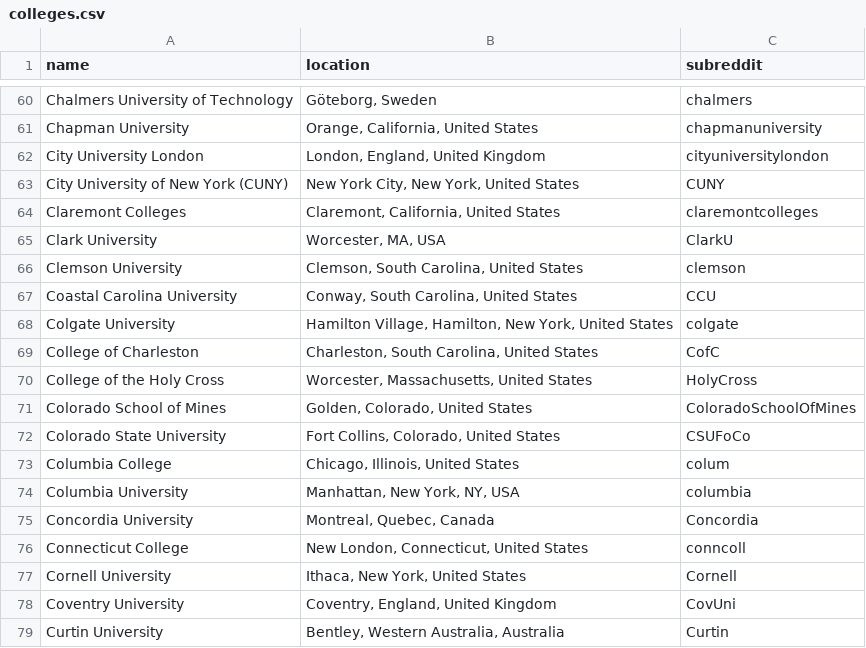
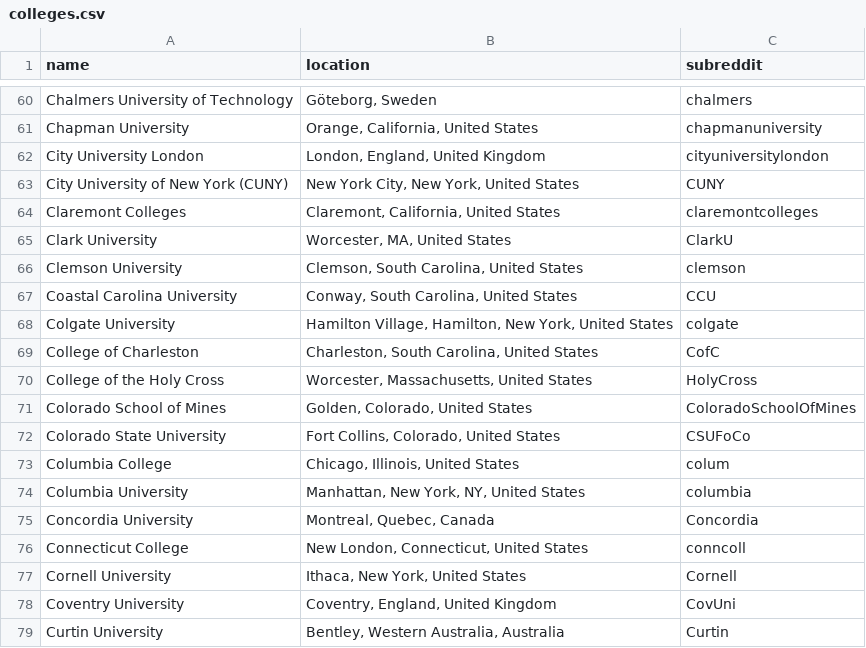
Before and after one commit to karlding/college-subreddits, a CSV file: data/colleges.csv, drawn as a sheet; only a part is shown, gaps mark what is left out.

Commit message:
USA -> United States

```diff
--- a/data/colleges.csv
+++ b/data/colleges.csv
@@ -64,3 +64,3 @@ name,location,subreddit
 "Claremont Colleges","Claremont, California, United States",claremontcolleges
-"Clark University","Worcester, MA, USA",ClarkU
+"Clark University","Worcester, MA, United States",ClarkU
 "Clemson University","Clemson, South Carolina, United States",clemson
@@ -73,3 +73,3 @@ name,location,subreddit
 "Columbia College","Chicago, Illinois, United States",colum
-"Columbia University","Manhattan, New York, NY, USA",columbia
+"Columbia University","Manhattan, New York, NY, United States",columbia
 "Concordia University","Montreal, Quebec, Canada",Concordia
```
